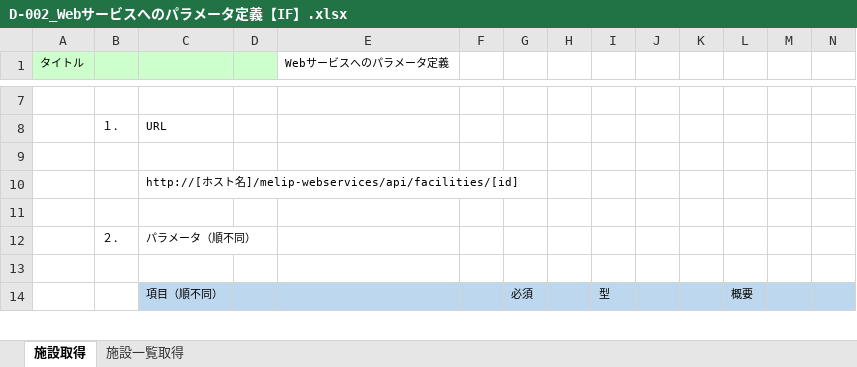
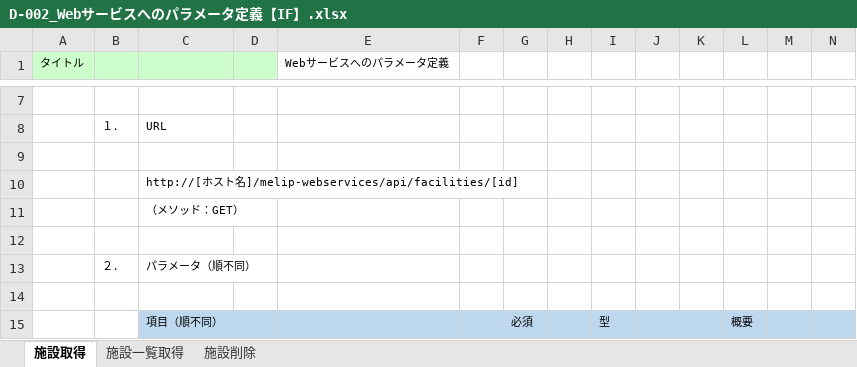
Before and after one commit to virtualex-project-x/melip-doc, an Excel workbook: 80_補足資料/D-002_Webサービスへのパラメータ定義【IF】.xlsx, sheet 施設取得, drawn as a sheet; only a part is shown, gaps mark what is left out; values as stored, in another font and other column widths than the file's, no borders; rows hold the shown columns only; the diff names each change by its address in the sheet, - before the commit and + after, or states it on an @@ line.

```diff
--- a/80_補足資料/D-002_Webサービスへのパラメータ定義【IF】.xlsx (sheet 施設取得)
+++ b/80_補足資料/D-002_Webサービスへのパラメータ定義【IF】.xlsx (sheet 施設取得)
+sheet tab: 施設削除
+row 11:  |  | （メソッド：GET）
```
Also changed, not shown: sheet 施設一覧取得.
